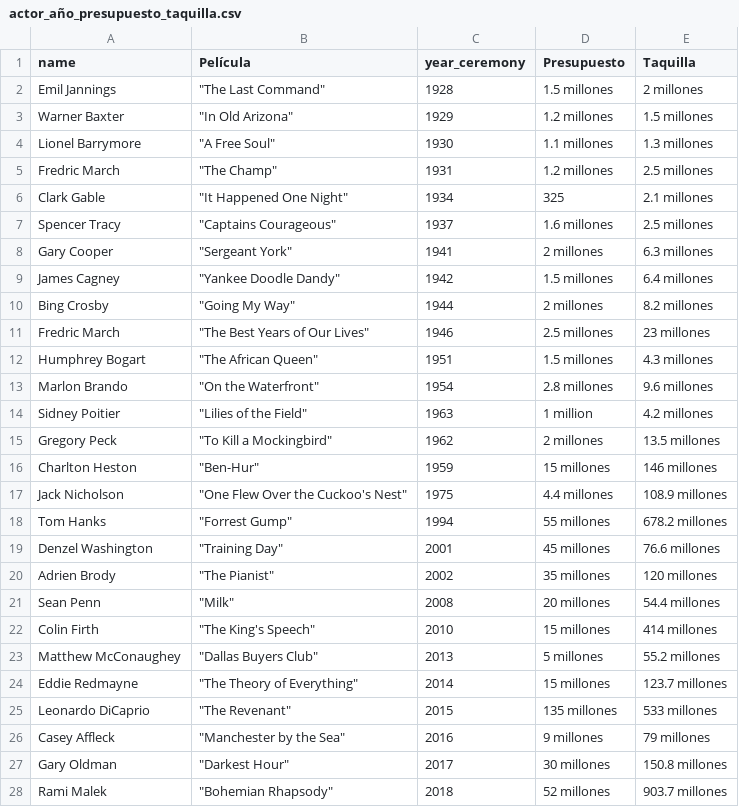
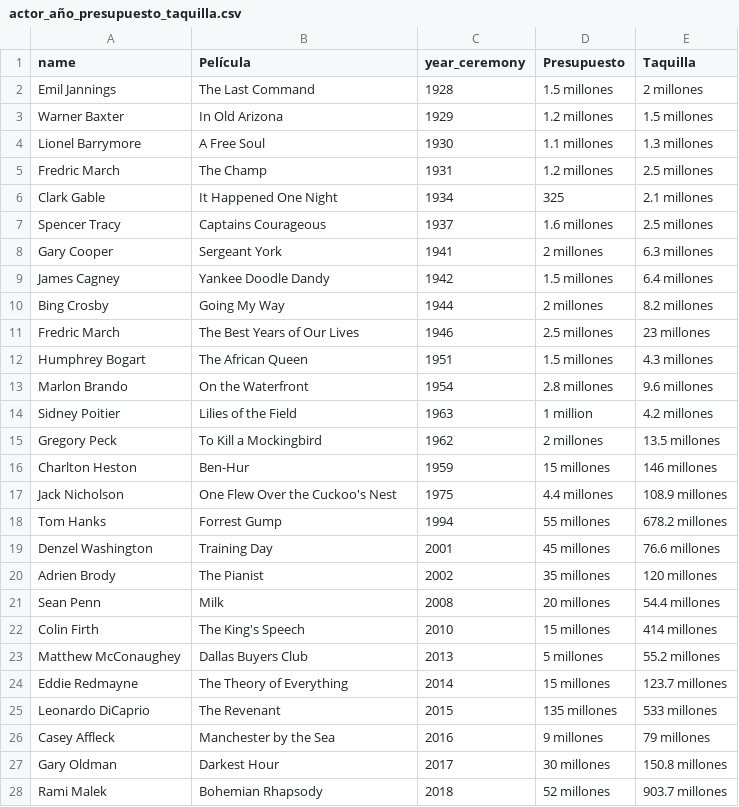
Before and after one commit to jesuserro/oscars-data-insights-96-years, a CSV file: data/processed/actor_año_presupuesto_taquilla.csv, drawn as a sheet; only a part is shown; the diff covers the shown part only.

```diff
--- a/data/processed/actor_año_presupuesto_taquilla.csv
+++ b/data/processed/actor_año_presupuesto_taquilla.csv
@@ -1,28 +1,28 @@
 name,Película,year_ceremony,Presupuesto,Taquilla
-Emil Jannings,"""The Last Command""",1928,1.5 millones,2 millones
-Warner Baxter,"""In Old Arizona""",1929,1.2 millones,1.5 millones
-Lionel Barrymore,"""A Free Soul""",1930,1.1 millones,1.3 millones
-Fredric March,"""The Champ""",1931,1.2 millones,2.5 millones
-Clark Gable,"""It Happened One Night""",1934,325,2.1 millones
-Spencer Tracy,"""Captains Courageous""",1937,1.6 millones,2.5 millones
-Gary Cooper,"""Sergeant York""",1941,2 millones,6.3 millones
-James Cagney,"""Yankee Doodle Dandy""",1942,1.5 millones,6.4 millones
-Bing Crosby,"""Going My Way""",1944,2 millones,8.2 millones
-Fredric March,"""The Best Years of Our Lives""",1946,2.5 millones,23 millones
-Humphrey Bogart,"""The African Queen""",1951,1.5 millones,4.3 millones
-Marlon Brando,"""On the Waterfront""",1954,2.8 millones,9.6 millones
-Sidney Poitier,"""Lilies of the Field""",1963,1 million,4.2 millones
-Gregory Peck,"""To Kill a Mockingbird""",1962,2 millones,13.5 millones
-Charlton Heston,"""Ben-Hur""",1959,15 millones,146 millones
-Jack Nicholson,"""One Flew Over the Cuckoo's Nest""",1975,4.4 millones,108.9 millones
-Tom Hanks,"""Forrest Gump""",1994,55 millones,678.2 millones
-Denzel Washington,"""Training Day""",2001,45 millones,76.6 millones
-Adrien Brody,"""The Pianist""",2002,35 millones,120 millones
-Sean Penn,"""Milk""",2008,20 millones,54.4 millones
-Colin Firth,"""The King's Speech""",2010,15 millones,414 millones
-Matthew McConaughey,"""Dallas Buyers Club""",2013,5 millones,55.2 millones
-Eddie Redmayne,"""The Theory of Everything""",2014,15 millones,123.7 millones
-Leonardo DiCaprio,"""The Revenant""",2015,135 millones,533 millones
-Casey Affleck,"""Manchester by the Sea""",2016,9 millones,79 millones
-Gary Oldman,"""Darkest Hour""",2017,30 millones,150.8 millones
-Rami Malek,"""Bohemian Rhapsody""",2018,52 millones,903.7 millones
+Emil Jannings,The Last Command,1928,1.5 millones,2 millones
+Warner Baxter,In Old Arizona,1929,1.2 millones,1.5 millones
+Lionel Barrymore,A Free Soul,1930,1.1 millones,1.3 millones
+Fredric March,The Champ,1931,1.2 millones,2.5 millones
+Clark Gable,It Happened One Night,1934,325,2.1 millones
+Spencer Tracy,Captains Courageous,1937,1.6 millones,2.5 millones
+Gary Cooper,Sergeant York,1941,2 millones,6.3 millones
+James Cagney,Yankee Doodle Dandy,1942,1.5 millones,6.4 millones
+Bing Crosby,Going My Way,1944,2 millones,8.2 millones
+Fredric March,The Best Years of Our Lives,1946,2.5 millones,23 millones
+Humphrey Bogart,The African Queen,1951,1.5 millones,4.3 millones
+Marlon Brando,On the Waterfront,1954,2.8 millones,9.6 millones
+Sidney Poitier,Lilies of the Field,1963,1 million,4.2 millones
+Gregory Peck,To Kill a Mockingbird,1962,2 millones,13.5 millones
+Charlton Heston,Ben-Hur,1959,15 millones,146 millones
+Jack Nicholson,One Flew Over the Cuckoo's Nest,1975,4.4 millones,108.9 millones
+Tom Hanks,Forrest Gump,1994,55 millones,678.2 millones
+Denzel Washington,Training Day,2001,45 millones,76.6 millones
+Adrien Brody,The Pianist,2002,35 millones,120 millones
+Sean Penn,Milk,2008,20 millones,54.4 millones
+Colin Firth,The King's Speech,2010,15 millones,414 millones
+Matthew McConaughey,Dallas Buyers Club,2013,5 millones,55.2 millones
+Eddie Redmayne,The Theory of Everything,2014,15 millones,123.7 millones
+Leonardo DiCaprio,The Revenant,2015,135 millones,533 millones
+Casey Affleck,Manchester by the Sea,2016,9 millones,79 millones
+Gary Oldman,Darkest Hour,2017,30 millones,150.8 millones
+Rami Malek,Bohemian Rhapsody,2018,52 millones,903.7 millones
```
Also changed, not shown: 5 edited cells elsewhere in this file, 1 other file.
